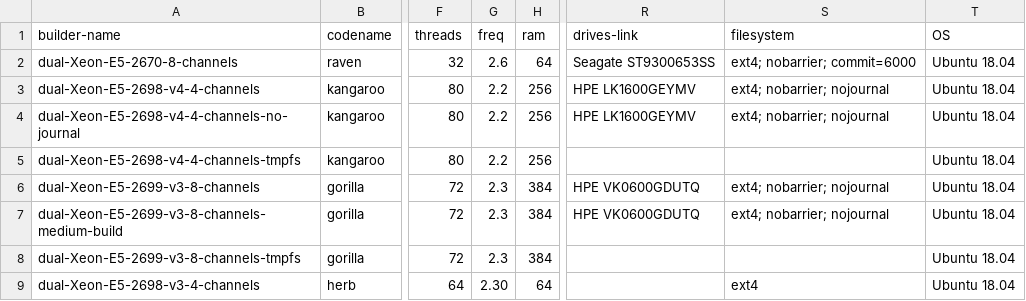
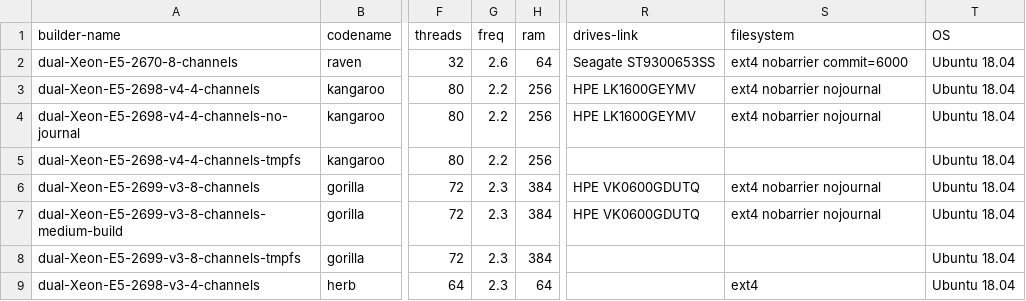
Before and after one commit to shr-project/test-oe-build-time, a CSV file: builders.csv, drawn as a sheet; only a part is shown, gaps mark what is left out; the diff covers the shown part only; the diff names each change by its address in the sheet, - before the commit and + after, or states it on an @@ line.

```diff
--- a/builders.csv
+++ b/builders.csv
-S2 (filesystem): ext4; nobarrier; commit=6000
+S2 (filesystem): ext4 nobarrier commit=6000
-S3:S4 (filesystem): ext4; nobarrier; nojournal
+S3:S4 (filesystem): ext4 nobarrier nojournal
-S6:S7 (filesystem): ext4; nobarrier; nojournal
+S6:S7 (filesystem): ext4 nobarrier nojournal
-G9 (freq): 2.30
+G9 (freq): 2.3
```
Also changed, not shown: 1 added row and 10 edited cells elsewhere in this file.
